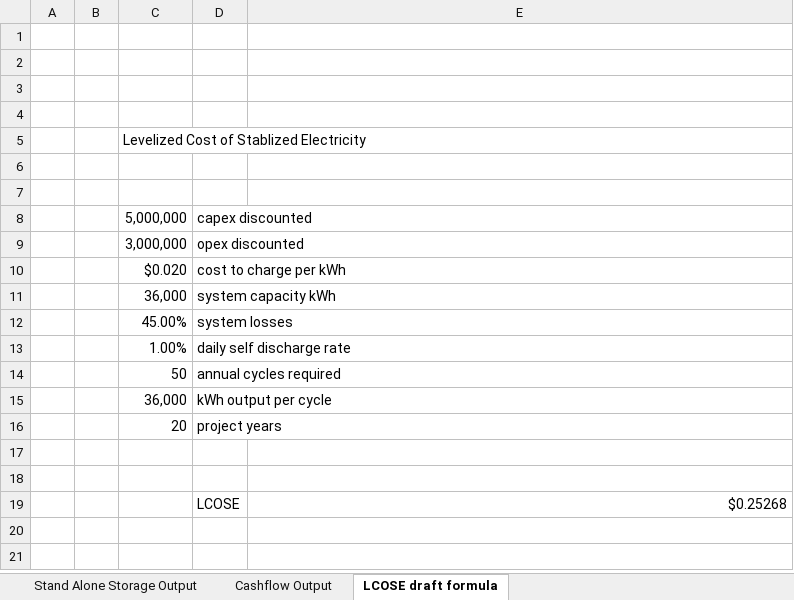
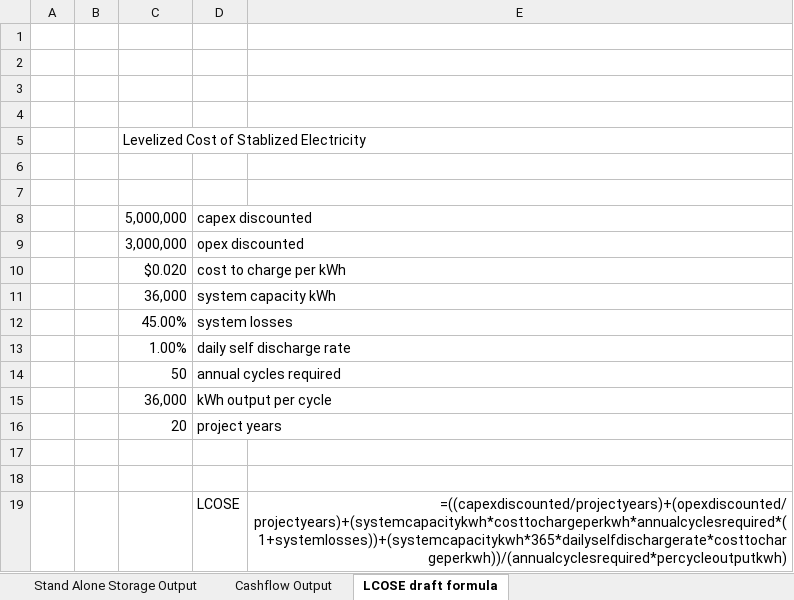
Before and after one commit to DidierFR75/azasimul, an Excel workbook: dataset/models/output/simplified.xlsx, sheet LCOSE draft formula, drawn as a sheet; values as stored, in another font and other column widths than the file's, no borders; formulas without a stored value are shown as written; the diff names each change by its address in the sheet, - before the commit and + after, or states it on an @@ line.

```diff
--- a/dataset/models/output/simplified.xlsx (sheet LCOSE draft formula)
+++ b/dataset/models/output/simplified.xlsx (sheet LCOSE draft formula)
-E19: $0.25268
+E19: =((capexdiscounted/projectyears)+(opexdiscounted/projectyears)+(systemcapacitykwh*costtochargeperkwh*annualcyclesrequired*(1+systemlosses))+(systemcapacitykwh*365*dailyselfdischargerate*costtochargeperkwh))/(annualcyclesrequired*percycleoutputkwh)
```
Also changed, not shown: sheet Stand Alone Storage Output, web/simulator/simulation_1.xlsx, 10 other files.
